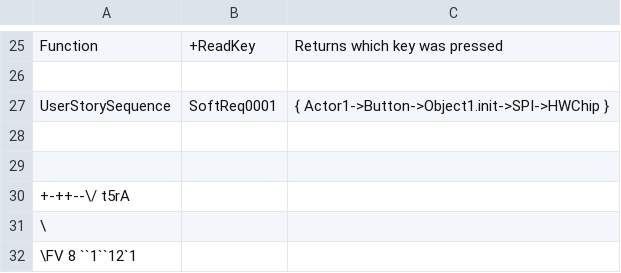
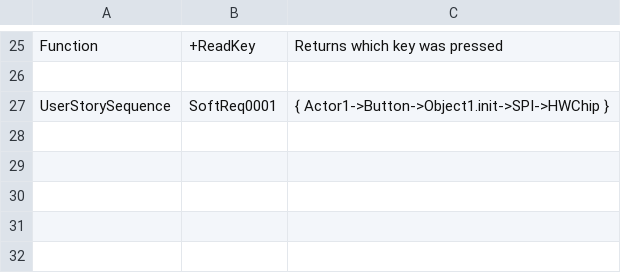
Before and after one commit to antodeanomic/modeling_tool, a CSV file: temp.csv, drawn as a sheet; only a part is shown, gaps mark what is left out; the diff names each change by its address in the sheet, - before the commit and + after, or states it on an @@ line.

```diff
--- a/temp.csv
+++ b/temp.csv
-row 28: (empty)
-row 29: (empty)
-row 30: +-++--\/ t5rA
-row 31: \
-row 32: \FV 8 ``1``12`1
```
Also changed, not shown: sample_model.csv, 4 other files.
